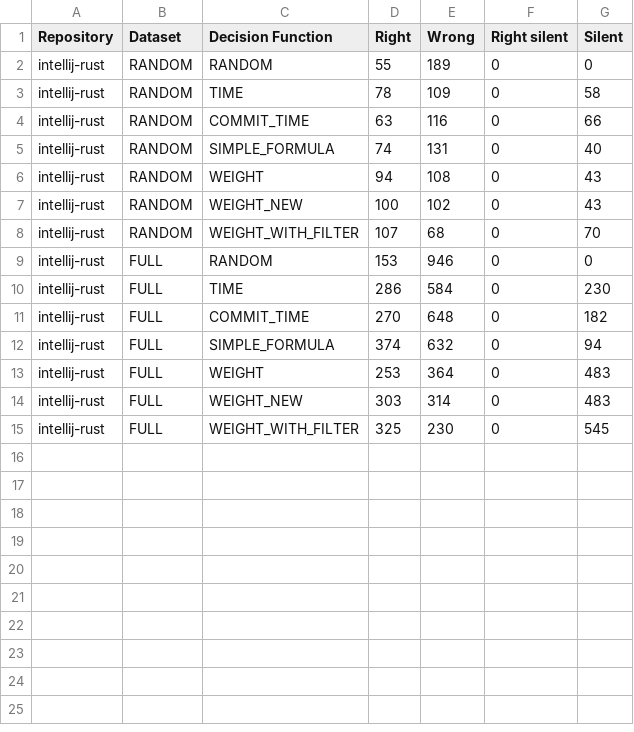
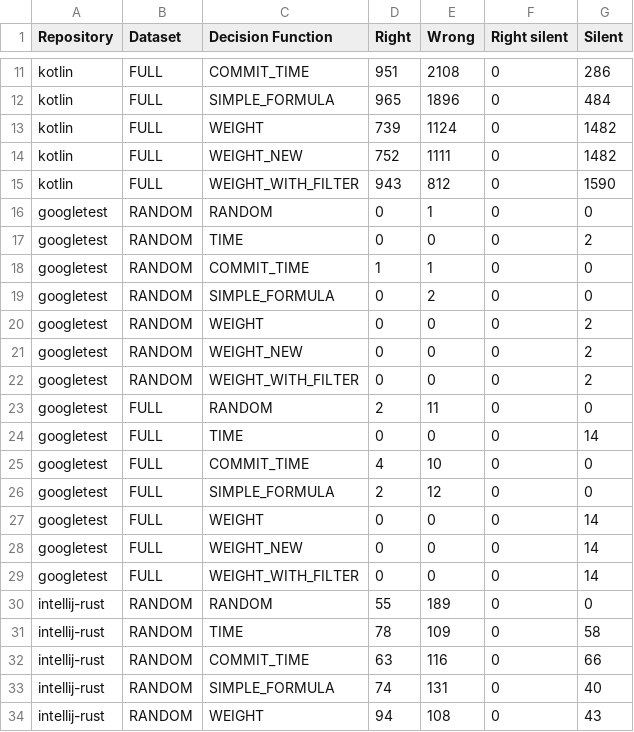
Before and after one commit to Walingar/GitAlsoProject, a CSV file: data/results/resultWithFilteredWeight.csv, drawn as a sheet; only a part is shown, gaps mark what is left out; the shorter side is filled out with more unchanged rows; the diff covers the shown part only.

```diff
--- a/data/results/resultWithFilteredWeight.csv
+++ b/data/results/resultWithFilteredWeight.csv
@@ -2 +11,20 @@ Repository, Dataset, Decision Function, Right, Wrong, Right silent, Silent
+kotlin, FULL, COMMIT_TIME, 951, 2108, 0, 286
+kotlin, FULL, SIMPLE_FORMULA, 965, 1896, 0, 484
+kotlin, FULL, WEIGHT, 739, 1124, 0, 1482
+kotlin, FULL, WEIGHT_NEW, 752, 1111, 0, 1482
+kotlin, FULL, WEIGHT_WITH_FILTER, 943, 812, 0, 1590
+googletest, RANDOM, RANDOM, 0, 1, 0, 0
+googletest, RANDOM, TIME, 0, 0, 0, 2
+googletest, RANDOM, COMMIT_TIME, 1, 1, 0, 0
+googletest, RANDOM, SIMPLE_FORMULA, 0, 2, 0, 0
+googletest, RANDOM, WEIGHT, 0, 0, 0, 2
+googletest, RANDOM, WEIGHT_NEW, 0, 0, 0, 2
+googletest, RANDOM, WEIGHT_WITH_FILTER, 0, 0, 0, 2
+googletest, FULL, RANDOM, 2, 11, 0, 0
+googletest, FULL, TIME, 0, 0, 0, 14
+googletest, FULL, COMMIT_TIME, 4, 10, 0, 0
+googletest, FULL, SIMPLE_FORMULA, 2, 12, 0, 0
+googletest, FULL, WEIGHT, 0, 0, 0, 14
+googletest, FULL, WEIGHT_NEW, 0, 0, 0, 14
+googletest, FULL, WEIGHT_WITH_FILTER, 0, 0, 0, 14
 intellij-rust, RANDOM, RANDOM, 55, 189, 0, 0
```
Also changed, not shown: 9 added rows elsewhere in this file, 6 other files.
